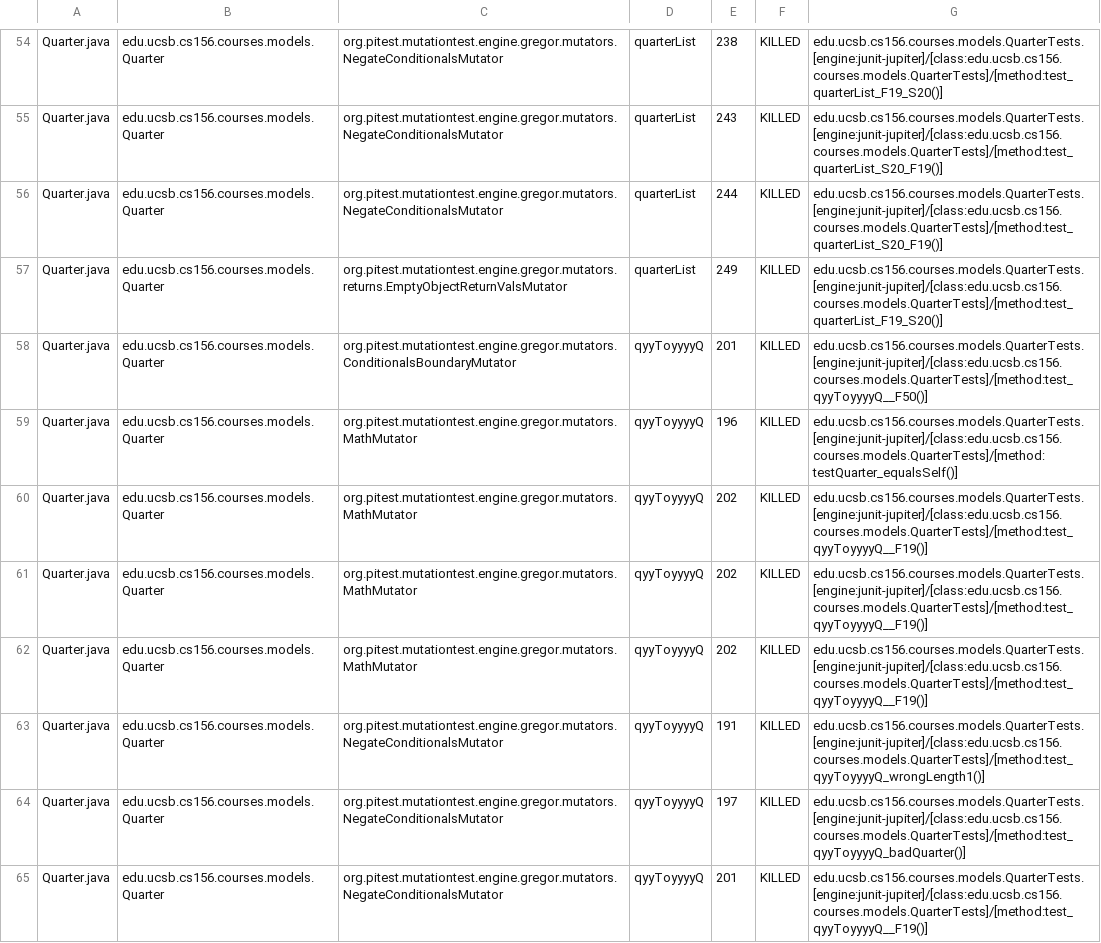
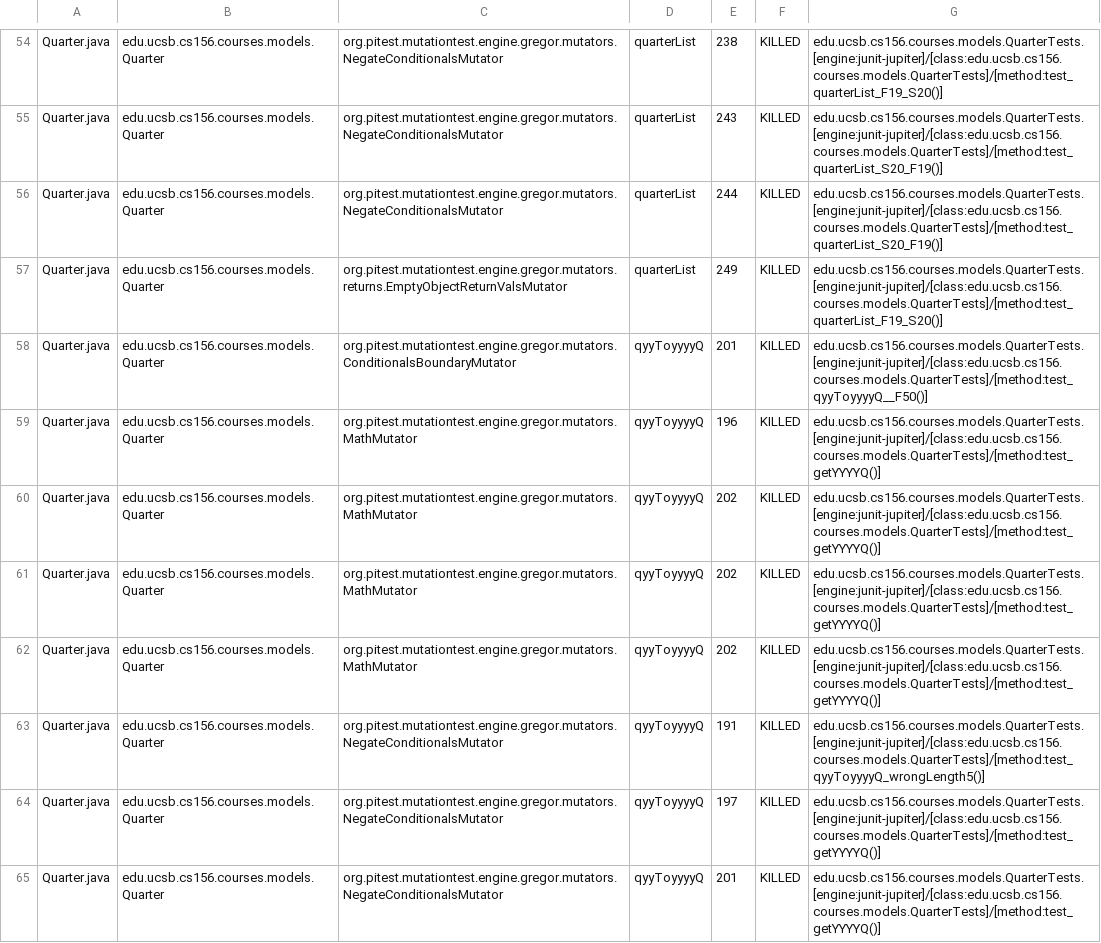
Before and after one commit to ucsb-cs156-f23/proj-courses-f23-7pm-2, a CSV file: prs/20/pitest/mutations.csv, drawn as a sheet; only a part is shown, gaps mark what is left out; the diff covers the shown part only.

Commit message:
Deploying to gh-pages from @ ucsb-cs156-f23/proj-courses-f23-7pm-2@12295b53ead62335c8223677db843b13647bf86e 🚀

```diff
--- a/prs/20/pitest/mutations.csv
+++ b/prs/20/pitest/mutations.csv
@@ -58,8 +58,8 @@ Quarter.java,edu.ucsb.cs156.courses.models.Quarter,org.pitest.mutationtest.engin
 Quarter.java,edu.ucsb.cs156.courses.models.Quarter,org.pitest.mutationtest.engine.gregor.mutators.ConditionalsBoundaryMutator,qyyToyyyyQ,201,KILLED,edu.ucsb.cs156.courses.models.QuarterTests.[engine:junit-jupiter]/[class:edu.ucsb.cs156.courses.models.QuarterTests]/[method:test_qyyToyyyyQ__F50()]
-Quarter.java,edu.ucsb.cs156.courses.models.Quarter,org.pitest.mutationtest.engine.gregor.mutators.MathMutator,qyyToyyyyQ,196,KILLED,edu.ucsb.cs156.courses.models.QuarterTests.[engine:junit-jupiter]/[class:edu.ucsb.cs156.courses.models.QuarterTests]/[method:testQuarter_equalsSelf()]
-Quarter.java,edu.ucsb.cs156.courses.models.Quarter,org.pitest.mutationtest.engine.gregor.mutators.MathMutator,qyyToyyyyQ,202,KILLED,edu.ucsb.cs156.courses.models.QuarterTests.[engine:junit-jupiter]/[class:edu.ucsb.cs156.courses.models.QuarterTests]/[method:test_qyyToyyyyQ__F19()]
-Quarter.java,edu.ucsb.cs156.courses.models.Quarter,org.pitest.mutationtest.engine.gregor.mutators.MathMutator,qyyToyyyyQ,202,KILLED,edu.ucsb.cs156.courses.models.QuarterTests.[engine:junit-jupiter]/[class:edu.ucsb.cs156.courses.models.QuarterTests]/[method:test_qyyToyyyyQ__F19()]
-Quarter.java,edu.ucsb.cs156.courses.models.Quarter,org.pitest.mutationtest.engine.gregor.mutators.MathMutator,qyyToyyyyQ,202,KILLED,edu.ucsb.cs156.courses.models.QuarterTests.[engine:junit-jupiter]/[class:edu.ucsb.cs156.courses.models.QuarterTests]/[method:test_qyyToyyyyQ__F19()]
-Quarter.java,edu.ucsb.cs156.courses.models.Quarter,org.pitest.mutationtest.engine.gregor.mutators.NegateConditionalsMutator,qyyToyyyyQ,191,KILLED,edu.ucsb.cs156.courses.models.QuarterTests.[engine:junit-jupiter]/[class:edu.ucsb.cs156.courses.models.QuarterTests]/[method:test_qyyToyyyyQ_wrongLength1()]
-Quarter.java,edu.ucsb.cs156.courses.models.Quarter,org.pitest.mutationtest.engine.gregor.mutators.NegateConditionalsMutator,qyyToyyyyQ,197,KILLED,edu.ucsb.cs156.courses.models.QuarterTests.[engine:junit-jupiter]/[class:edu.ucsb.cs156.courses.models.QuarterTests]/[method:test_qyyToyyyyQ_badQuarter()]
-Quarter.java,edu.ucsb.cs156.courses.models.Quarter,org.pitest.mutationtest.engine.gregor.mutators.NegateConditionalsMutator,qyyToyyyyQ,201,KILLED,edu.ucsb.cs156.courses.models.QuarterTests.[engine:junit-jupiter]/[class:edu.ucsb.cs156.courses.models.QuarterTests]/[method:test_qyyToyyyyQ__F19()]
+Quarter.java,edu.ucsb.cs156.courses.models.Quarter,org.pitest.mutationtest.engine.gregor.mutators.MathMutator,qyyToyyyyQ,196,KILLED,edu.ucsb.cs156.courses.models.QuarterTests.[engine:junit-jupiter]/[class:edu.ucsb.cs156.courses.models.QuarterTests]/[method:test_getYYYYQ()]
+Quarter.java,edu.ucsb.cs156.courses.models.Quarter,org.pitest.mutationtest.engine.gregor.mutators.MathMutator,qyyToyyyyQ,202,KILLED,edu.ucsb.cs156.courses.models.QuarterTests.[engine:junit-jupiter]/[class:edu.ucsb.cs156.courses.models.QuarterTests]/[method:test_getYYYYQ()]
+Quarter.java,edu.ucsb.cs156.courses.models.Quarter,org.pitest.mutationtest.engine.gregor.mutators.MathMutator,qyyToyyyyQ,202,KILLED,edu.ucsb.cs156.courses.models.QuarterTests.[engine:junit-jupiter]/[class:edu.ucsb.cs156.courses.models.QuarterTests]/[method:test_getYYYYQ()]
+Quarter.java,edu.ucsb.cs156.courses.models.Quarter,org.pitest.mutationtest.engine.gregor.mutators.MathMutator,qyyToyyyyQ,202,KILLED,edu.ucsb.cs156.courses.models.QuarterTests.[engine:junit-jupiter]/[class:edu.ucsb.cs156.courses.models.QuarterTests]/[method:test_getYYYYQ()]
+Quarter.java,edu.ucsb.cs156.courses.models.Quarter,org.pitest.mutationtest.engine.gregor.mutators.NegateConditionalsMutator,qyyToyyyyQ,191,KILLED,edu.ucsb.cs156.courses.models.QuarterTests.[engine:junit-jupiter]/[class:edu.ucsb.cs156.courses.models.QuarterTests]/[method:test_qyyToyyyyQ_wrongLength5()]
+Quarter.java,edu.ucsb.cs156.courses.models.Quarter,org.pitest.mutationtest.engine.gregor.mutators.NegateConditionalsMutator,qyyToyyyyQ,197,KILLED,edu.ucsb.cs156.courses.models.QuarterTests.[engine:junit-jupiter]/[class:edu.ucsb.cs156.courses.models.QuarterTests]/[method:test_getYYYYQ()]
+Quarter.java,edu.ucsb.cs156.courses.models.Quarter,org.pitest.mutationtest.engine.gregor.mutators.NegateConditionalsMutator,qyyToyyyyQ,201,KILLED,edu.ucsb.cs156.courses.models.QuarterTests.[engine:junit-jupiter]/[class:edu.ucsb.cs156.courses.models.QuarterTests]/[method:test_getYYYYQ()]
```
Also changed, not shown: 83 edited cells elsewhere in this file, 39 other files.
